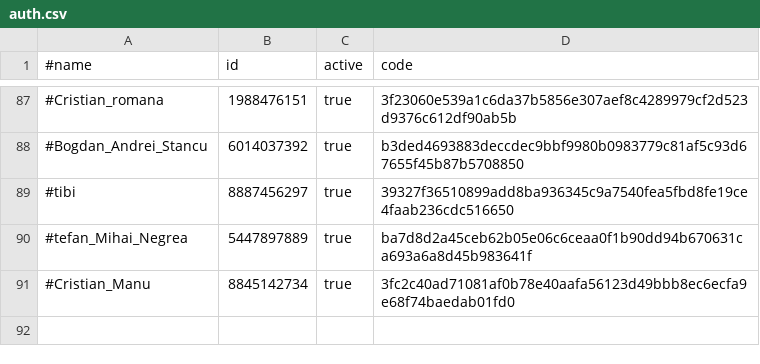
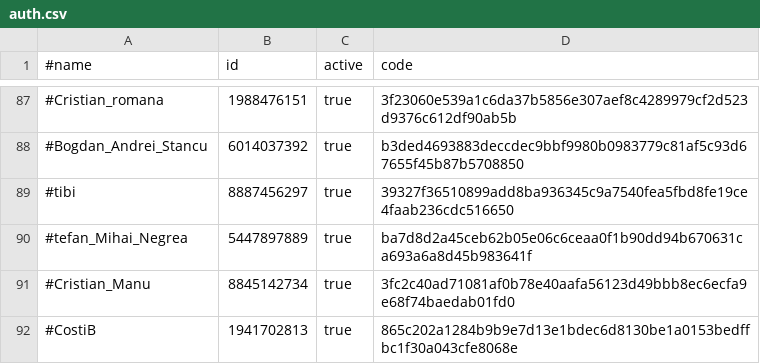
Before and after one commit to b3tin4/pro, a CSV file: fak/auth.csv, drawn as a sheet; only a part is shown, gaps mark what is left out; the diff names each change by its address in the sheet, - before the commit and + after, or states it on an @@ line.

Commit message:
Update auth.csv

```diff
--- a/fak/auth.csv
+++ b/fak/auth.csv
+row 92: #CostiB | 1941702813 | true | 865c202a1284b9b9e7d13e1bdec6d8130be1a0153bedffbc1f30a043cfe8068e
```
